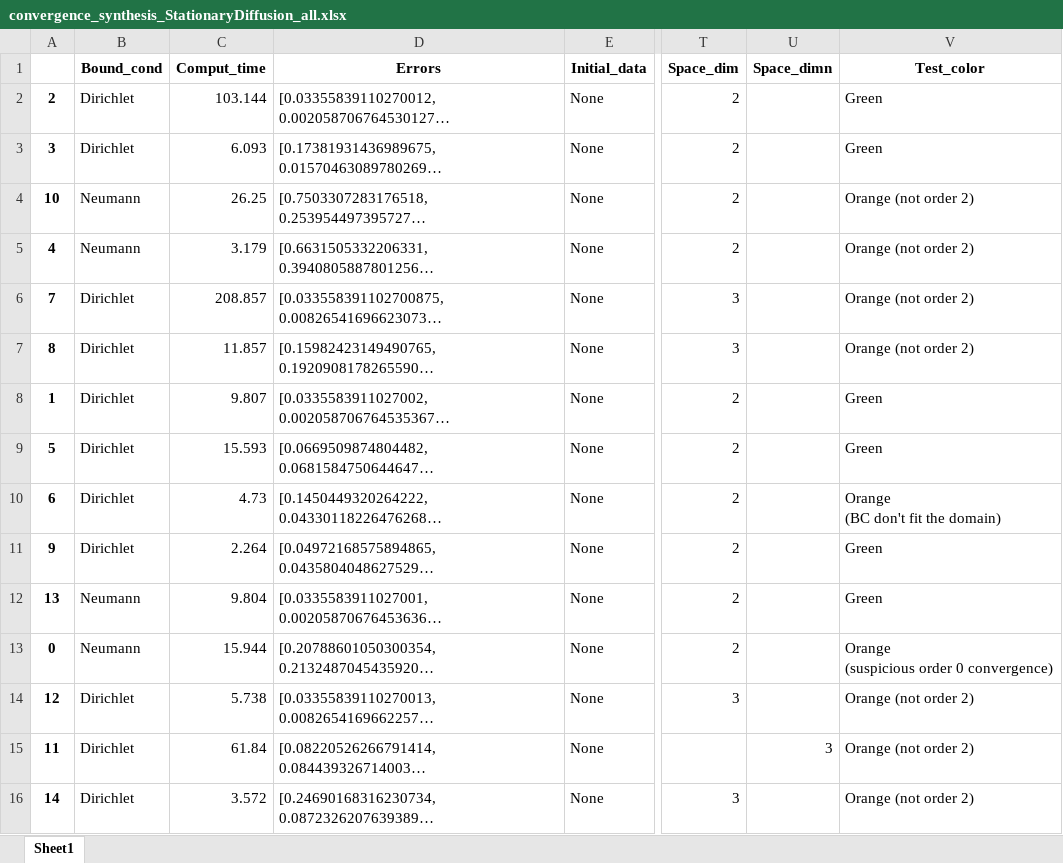
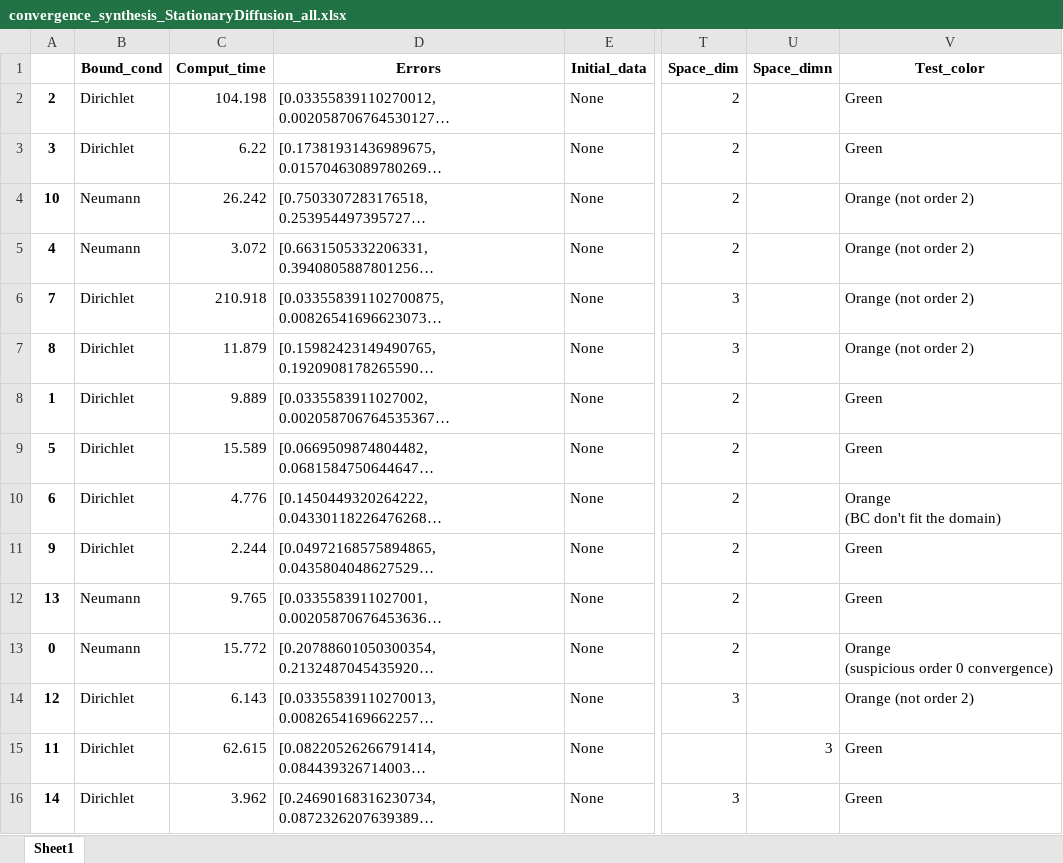
Before and after one commit to ndjinga/CoreFlows, an Excel workbook: examples/Python/Convergence/StationaryDiffusion/synthesis/convergence_synthesis_StationaryDiffusion_all.xlsx, sheet Sheet1, drawn as a sheet; only a part is shown, gaps mark what is left out; long unchanged cells end in …; values as stored, in another font and other column widths than the file's, no borders; the diff names each change by its address in the sheet, - before the commit and + after, or states it on an @@ line.

Commit message:
Updated convergence test table

```diff
--- a/examples/Python/Convergence/StationaryDiffusion/synthesis/convergence_synthesis_StationaryDiffusion_all.xlsx (sheet Sheet1)
+++ b/examples/Python/Convergence/StationaryDiffusion/synthesis/convergence_synthesis_StationaryDiffusion_all.xlsx (sheet Sheet1)
-C2 (Comput_time): 103.144
+C2 (Comput_time): 104.198
-C3 (Comput_time): 6.093
+C3 (Comput_time): 6.22
-C4 (Comput_time): 26.25
+C4 (Comput_time): 26.242
-C5 (Comput_time): 3.179
+C5 (Comput_time): 3.072
-C6 (Comput_time): 208.857
+C6 (Comput_time): 210.918
-C7 (Comput_time): 11.857
+C7 (Comput_time): 11.879
-C8 (Comput_time): 9.807
+C8 (Comput_time): 9.889
-C9 (Comput_time): 15.593
+C9 (Comput_time): 15.589
-C10 (Comput_time): 4.73
+C10 (Comput_time): 4.776
-C11 (Comput_time): 2.264
+C11 (Comput_time): 2.244
-C12 (Comput_time): 9.804
+C12 (Comput_time): 9.765
-C13 (Comput_time): 15.944
+C13 (Comput_time): 15.772
-C14 (Comput_time): 5.738
+C14 (Comput_time): 6.143
-C15 (Comput_time): 61.84
+C15 (Comput_time): 62.615
-V15:V16 (Test_color): Orange (not order 2)
+V15:V16 (Test_color): Green
-C16 (Comput_time): 3.572
+C16 (Comput_time): 3.962
```
Also changed, not shown: examples/Python/Convergence/StationaryDiffusion/synthesis/convergence_synthesis_StationaryDiffusion_short.xlsx, 4 other files.
